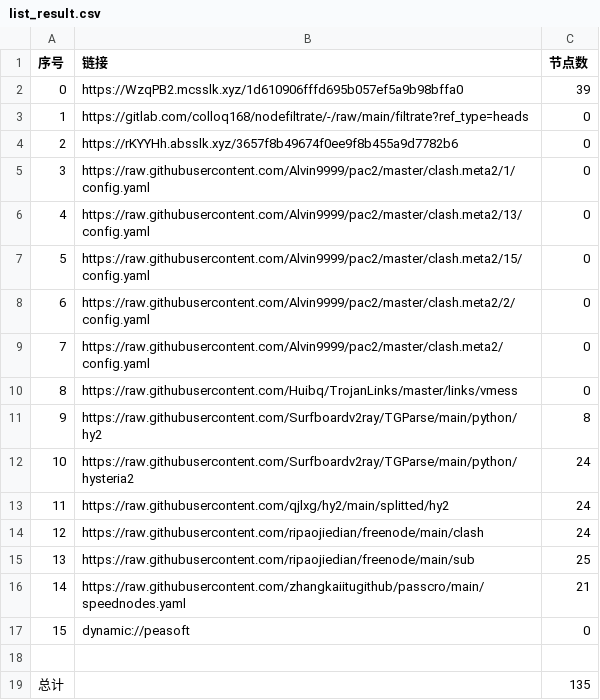
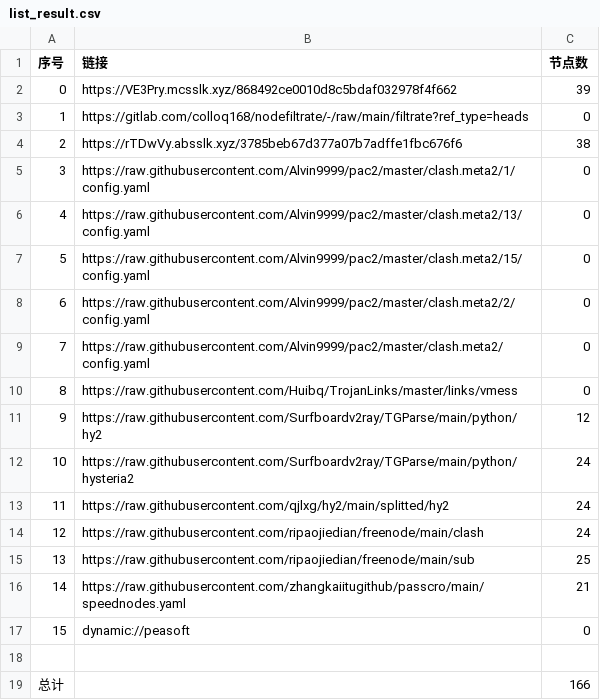
Before and after one commit to fgkhi/AutoMergePublicNodes, a CSV file: list_result.csv, drawn as a sheet.

```diff
--- a/list_result.csv
+++ b/list_result.csv
@@ -1,5 +1,5 @@
 序号,链接,节点数
-0,https://WzqPB2.mcsslk.xyz/1d610906fffd695b057ef5a9b98bffa0,39
+0,https://VE3Pry.mcsslk.xyz/868492ce0010d8c5bdaf032978f4f662,39
 1,https://gitlab.com/colloq168/nodefiltrate/-/raw/main/filtrate?ref_type=heads,0
-2,https://rKYYHh.absslk.xyz/3657f8b49674f0ee9f8b455a9d7782b6,0
+2,https://rTDwVy.absslk.xyz/3785beb67d377a07b7adffe1fbc676f6,38
 3,https://raw.githubusercontent.com/Alvin9999/pac2/master/clash.meta2/1/config.yaml,0
@@ -10,3 +10,3 @@
 8,https://raw.githubusercontent.com/Huibq/TrojanLinks/master/links/vmess,0
-9,https://raw.githubusercontent.com/Surfboardv2ray/TGParse/main/python/hy2,8
+9,https://raw.githubusercontent.com/Surfboardv2ray/TGParse/main/python/hy2,12
 10,https://raw.githubusercontent.com/Surfboardv2ray/TGParse/main/python/hysteria2,24
@@ -18,2 +18,2 @@
 
-总计,,135
+总计,,166
```
Also changed, not shown: 27 other files.
